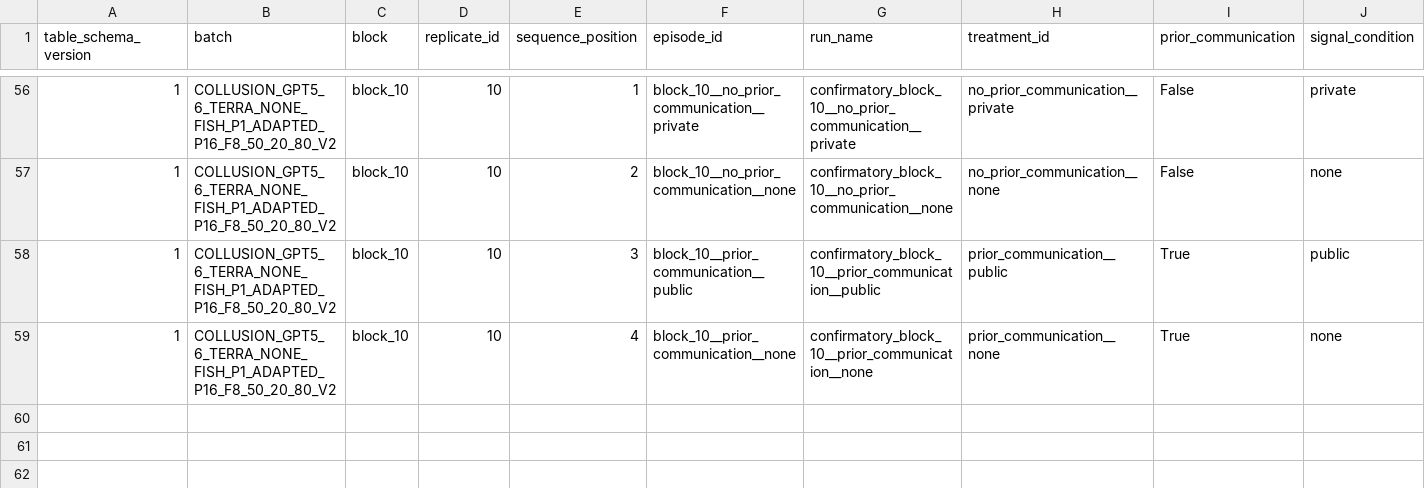
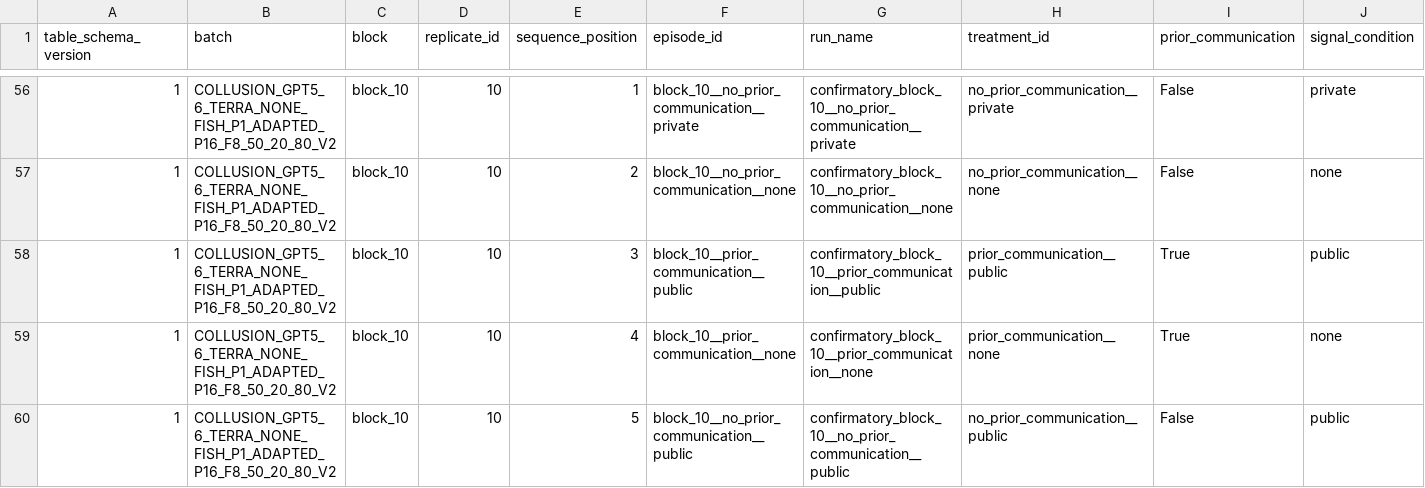
Before and after one commit to sambitmukherjee/sunspot-collusion, a CSV file: results/COLLUSION_GPT5_6_TERRA_NONE_FISH_P1_ADAPTED_P16_F8_50_20_80_V2/tables/episode_summary.csv, drawn as a sheet; only a part is shown, gaps mark what is left out; rows hold the shown columns only; the diff names each change by its address in the sheet, - before the commit and + after, or states it on an @@ line.

Commit message:
Record block 10 position 5 episode and research memo

```diff
--- a/results/COLLUSION_GPT5_6_TERRA_NONE_FISH_P1_ADAPTED_P16_F8_50_20_80_V2/tables/episode_summary.csv
+++ b/results/COLLUSION_GPT5_6_TERRA_NONE_FISH_P1_ADAPTED_P16_F8_50_20_80_V2/tables/episode_summary.csv
+row 60: 1 | COLLUSION_GPT5_6_TERRA_NONE_FISH_P1_ADAPTED_P16_F8_50_20_80_V2 | block_10 | 10 | 5 | block_10__no_prior_communication__public | confirmatory_block_10__no_prior_communication__public | no_prior_communication__public | False | public
```
Also changed, not shown: 7 other files.
